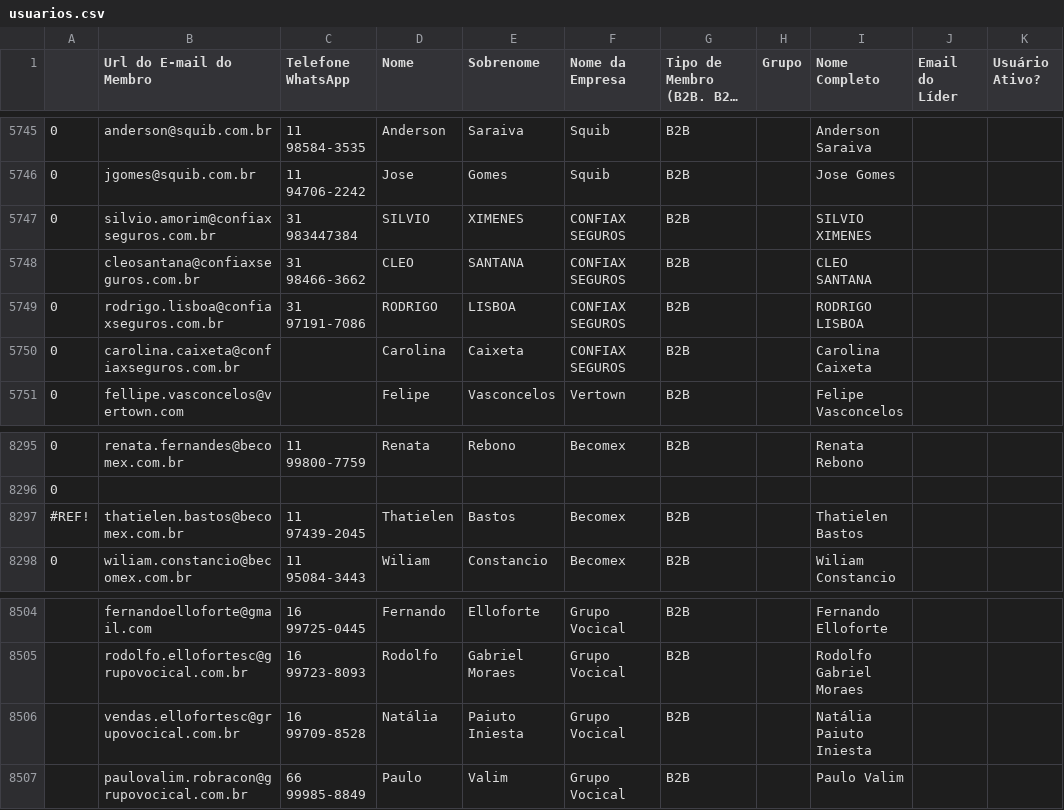
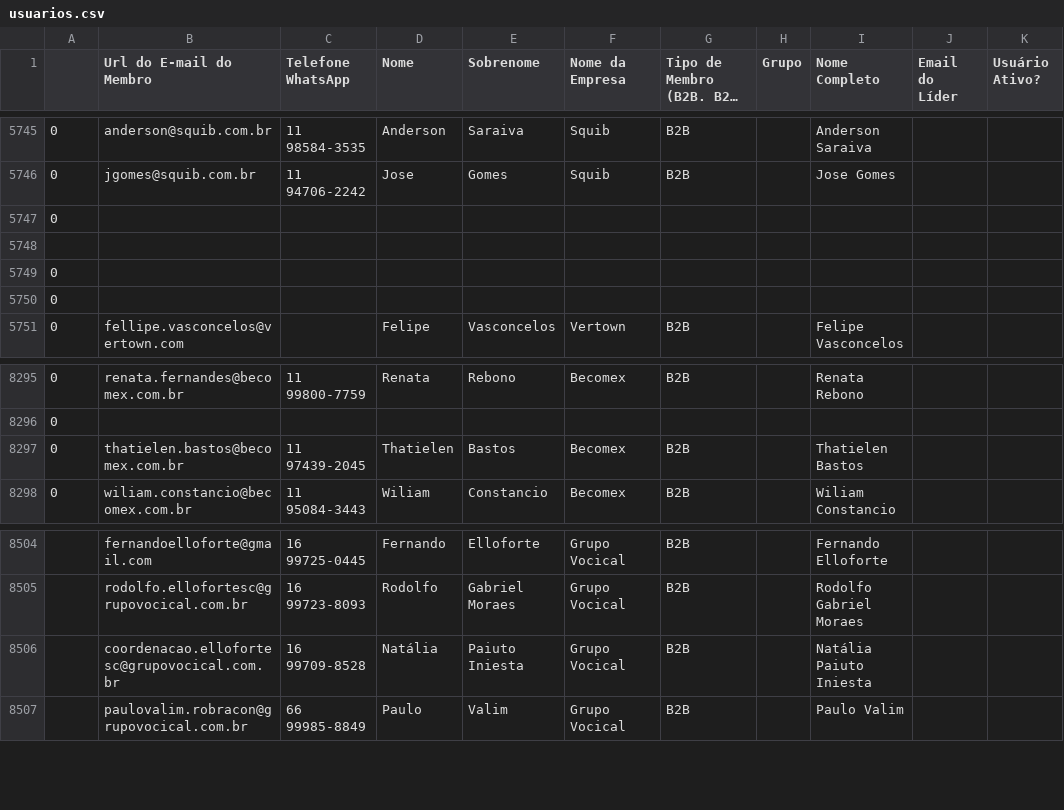
Before and after one commit to guiweissbock-cpu/pipelovers-engajamento, a CSV file: usuarios.csv, drawn as a sheet; only a part is shown, gaps mark what is left out; long unchanged cells end in …; removed rows and columns are numbered as before the commit, all else as after; the diff covers the shown part only; the diff names each change by its address in the sheet, - before the commit and + after, or states it on an @@ line.

```diff
--- a/usuarios.csv
+++ b/usuarios.csv
-row 5747: 0 | silvio.amorim@confiaxseguros.com.br | 31 983447384 | SILVIO | XIMENES | CONFIAX SEGUROS | B2B |  | SILVIO XIMENES
-row 5748:  | cleosantana@confiaxseguros.com.br | 31 98466-3662 | CLEO | SANTANA | CONFIAX SEGUROS | B2B |  | CLEO SANTANA
-row 5749: 0 | rodrigo.lisboa@confiaxseguros.com.br | 31 97191-7086 | RODRIGO | LISBOA | CONFIAX SEGUROS | B2B |  | RODRIGO LISBOA
+row 5747: 0
-row 5748: 0 | carolina.caixeta@confiaxseguros.com.br |  | Carolina | Caixeta | CONFIAX SEGUROS | B2B |  | Carolina Caixeta
+row 5748: (empty)
+row 5749: 0
+row 5750: 0
-A8297: #REF!
+A8297: 0
-B8506 (Url do E-mail do Membro): vendas.ellofortesc@grupovocical.com.br
+B8506 (Url do E-mail do Membro): coordenacao.ellofortesc@grupovocical.com.br
```
Also changed, not shown: 23 added rows and 3 edited cells elsewhere in this file.
